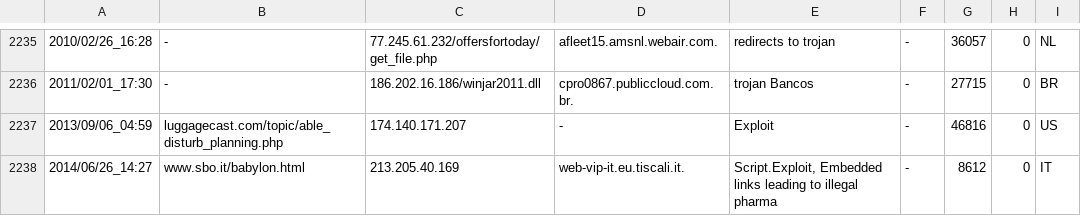
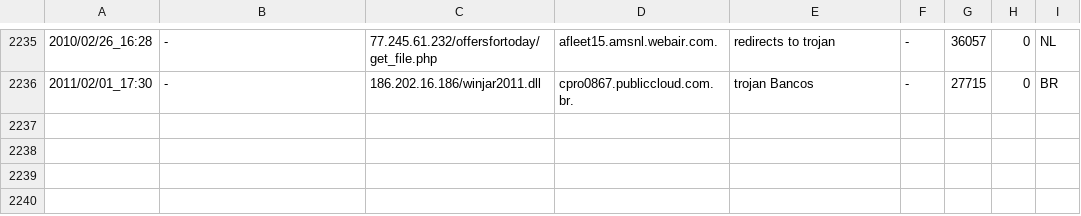
Before and after one commit to edwardjthompson/reputation-based-detection, a CSV file: mdl.csv, drawn as a sheet; only a part is shown, gaps mark what is left out; the diff names each change by its address in the sheet, - before the commit and + after, or states it on an @@ line.

```diff
--- a/mdl.csv
+++ b/mdl.csv
-row 2237: 2013/09/06_04:59 | luggagecast.com/topic/able_disturb_planning.php | 174.140.171.207 | - | Exploit | - | 46816 | 0 | US
-row 2238: 2014/06/26_14:27 | www.sbo.it/babylon.html | 213.205.40.169 | web-vip-it.eu.tiscali.it. | Script.Exploit, Embedded links leading to illegal pharma | - | 8612 | 0 | IT
```
Also changed, not shown: 3 other files.
